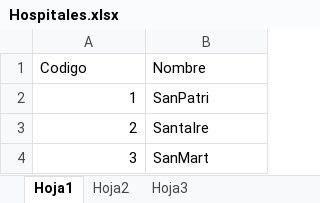
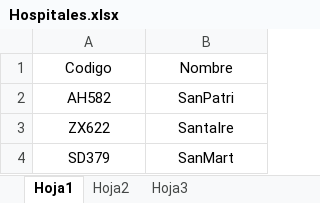
Before and after one commit to Josu88/ConsultasHospitalJava, an Excel workbook: Archivos/Excel/Hospitales.xlsx, sheet Hoja1, drawn as a sheet; values as stored, in another font and other column widths than the file's, no borders; the diff names each change by its address in the sheet, - before the commit and + after, or states it on an @@ line.

```diff
--- a/Archivos/Excel/Hospitales.xlsx (sheet Hoja1)
+++ b/Archivos/Excel/Hospitales.xlsx (sheet Hoja1)
-A1:B1 alignment: left
+A1:B1 alignment: center
-A2: 1
+A2: AH582
-A2:A4 alignment: right
+A2:A4 alignment: center
-B2:B4 alignment: left
+B2:B4 alignment: center
-A3: 2
+A3: ZX622
-A4: 3
+A4: SD379
```
Also changed, not shown: Archivos/Excel/Equipos.xlsx, Archivos/Excel/Gfh.xlsx, 6 other files.
